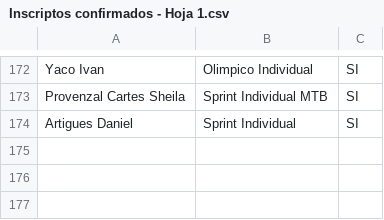
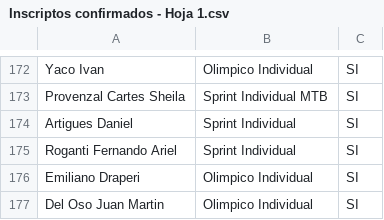
Before and after one commit to grupot3baradero-cmyk/inscriptos, a CSV file: Inscriptos confirmados - Hoja 1.csv, drawn as a sheet; only a part is shown, gaps mark what is left out; the diff names each change by its address in the sheet, - before the commit and + after, or states it on an @@ line.

Commit message:
Add files via upload

```diff
--- a/Inscriptos confirmados - Hoja 1.csv
+++ b/Inscriptos confirmados - Hoja 1.csv
+row 175: Roganti Fernando Ariel | Sprint Individual | SI
+row 176: Emiliano Draperi | Olimpico Individual | SI
+row 177: Del Oso Juan Martin | Olimpico Individual | SI
```
